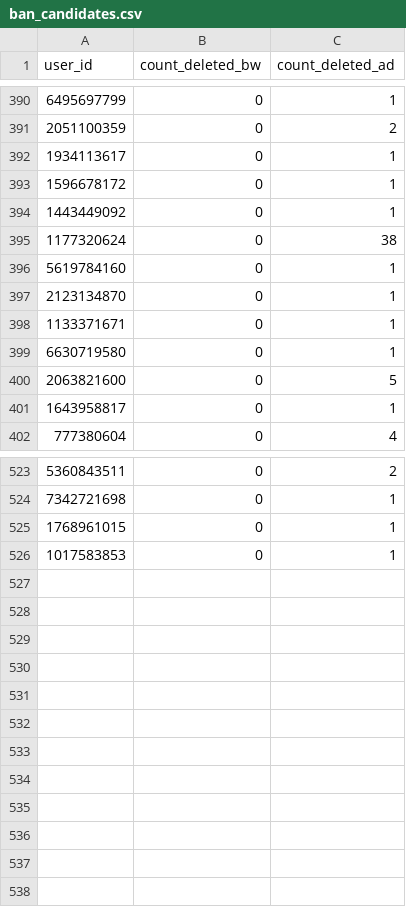
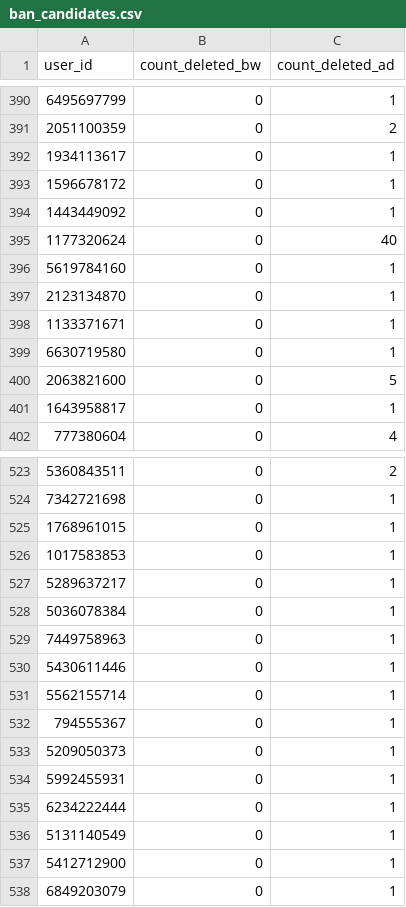
Before and after one commit to brdchy/bot_cleaner, a CSV file: txts/ban_candidates.csv, drawn as a sheet; only a part is shown, gaps mark what is left out.

```diff
--- a/txts/ban_candidates.csv
+++ b/txts/ban_candidates.csv
@@ -394,3 +394,3 @@ user_id,count_deleted_bw,count_deleted_ad
 1443449092,0,1
-1177320624,0,38
+1177320624,0,40
 5619784160,0,1
@@ -526 +526,13 @@ user_id,count_deleted_bw,count_deleted_ad
 1017583853,0,1
+5289637217,0,1
+5036078384,0,1
+7449758963,0,1
+5430611446,0,1
+5562155714,0,1
+794555367,0,1
+5209050373,0,1
+5992455931,0,1
+6234222444,0,1
+5131140549,0,1
+5412712900,0,1
+6849203079,0,1
```
Also changed, not shown: txts/admin_actions.csv, txts/ban_list.csv, 2 other files.
